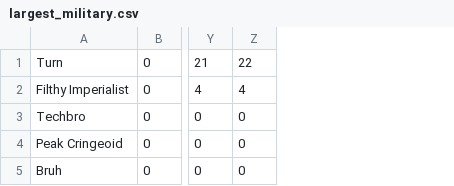
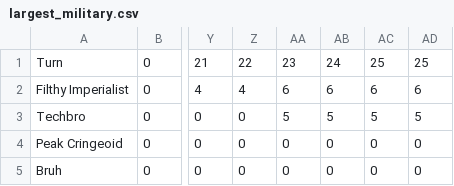
Before and after one commit to ian-hampton/divided-we-stand-prototype, a CSV file: gamedata/game1/largest_military.csv, drawn as a sheet; only a part is shown, gaps mark what is left out; the diff names each change by its address in the sheet, - before the commit and + after, or states it on an @@ line.

```diff
--- a/gamedata/game1/largest_military.csv
+++ b/gamedata/game1/largest_military.csv
+column AA, rows 1-5: 23 | 6 | 5 | 0 | 0
+column AB, rows 1-5: 24 | 6 | 5 | 0 | 0
+column AC, rows 1-5: 25 | 6 | 5 | 0 | 0
+column AD, rows 1-5: 25 | 6 | 5 | 0 | 0
```
Also changed, not shown: gamedata/game1/largest_nation.csv, gamedata/game1/most_research.csv, 25 other files.
